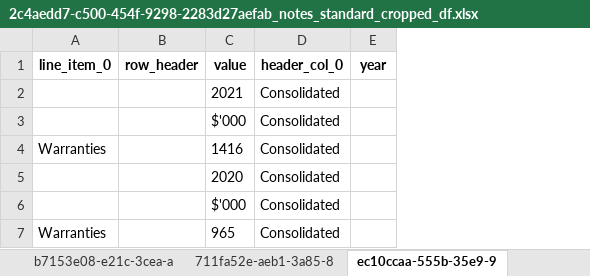
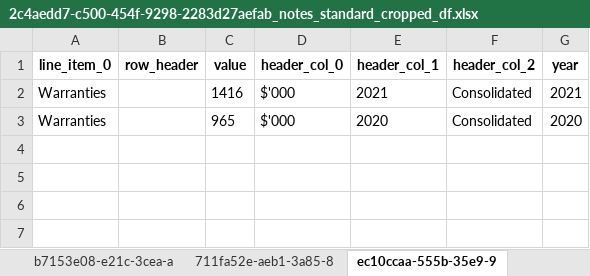
Before and after one commit to AI-paltan/main_page_processing, an Excel workbook: output/2c4aedd7-c500-454f-9298-2283d27aefab/2c4aedd7-c500-454f-9298-2283d27aefab_notes_standard_cropped_df.xlsx, sheet ec10ccaa-555b-35e9-9, drawn as a sheet; values as stored, in another font and other column widths than the file's, no borders; removed rows and columns are numbered as before the commit, all else as after; the diff names each change by its address in the sheet, - before the commit and + after, or states it on an @@ line.

```diff
--- a/output/2c4aedd7-c500-454f-9298-2283d27aefab/2c4aedd7-c500-454f-9298-2283d27aefab_notes_standard_cropped_df.xlsx (sheet ec10ccaa-555b-35e9-9)
+++ b/output/2c4aedd7-c500-454f-9298-2283d27aefab/2c4aedd7-c500-454f-9298-2283d27aefab_notes_standard_cropped_df.xlsx (sheet ec10ccaa-555b-35e9-9)
+column E (header_col_1), rows 2-3: 2021 | 2020
+column F (header_col_2), rows 2-3: Consolidated | Consolidated
-row 2:  |  | 2021 | Consolidated
-row 3:  |  | $'000 | Consolidated
-D2 (header_col_0): Consolidated
+D2 (header_col_0): $'000
-G2 (year): (empty)
+G2 (year): 2021
-row 5:  |  | 2020 | Consolidated
-row 6:  |  | $'000 | Consolidated
-D3 (header_col_0): Consolidated
+D3 (header_col_0): $'000
-G3 (year): (empty)
+G3 (year): 2020
```
Also changed, not shown: sheet 6423c401-058e-3ecb-9, sheet 2f3d3a69-05ad-341a-a, sheet 1a13d19a-33e7-36aa-b, sheet 0252b552-5c7c-37ad-8, sheet 5652ebe0-b7c2-31ba-b, sheet cfe1d1e4-c0f2-38de-8, 11 more sheets, output/2c4aedd7-c500-454f-9298-2283d27aefab/2c4aedd7-c500-454f-9298-2283d27aefab_main_pages.xlsx, output/2c4aedd7-c500-454f-9298-2283d27aefab/2c4aedd7-c500-454f-9298-2283d27aefab_notes_cropped_df.xlsx, 33 other files.
